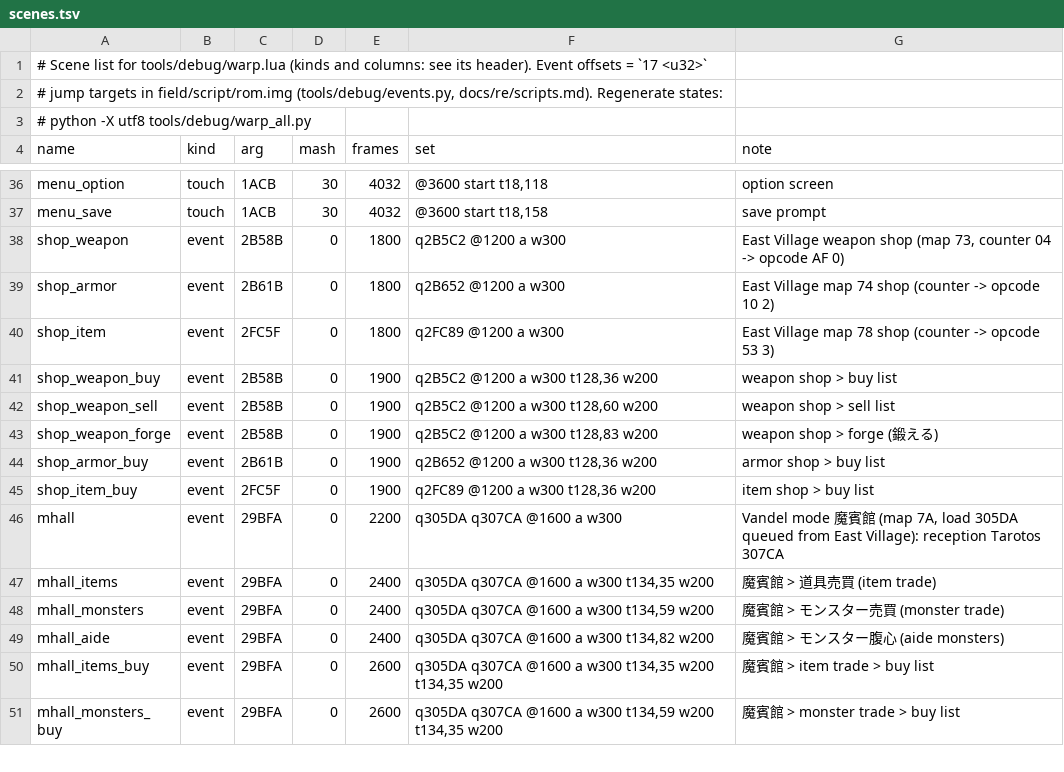
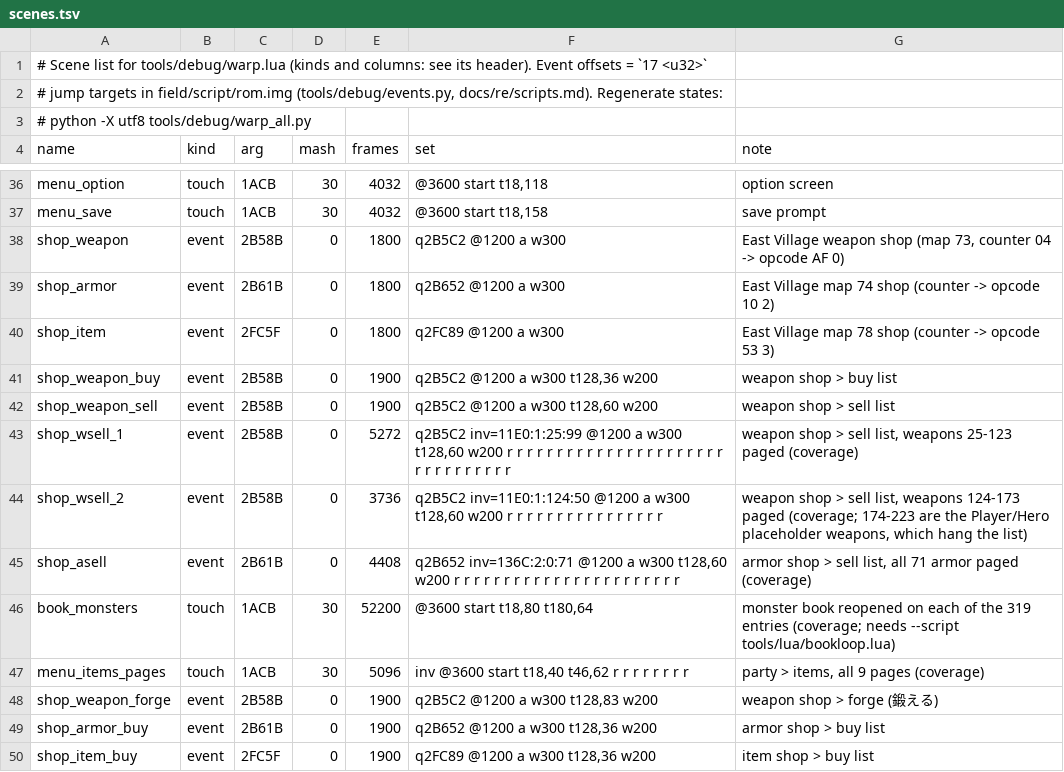
Before and after one commit to minhnhattonthat/bouken-ou-beet-vandel-vs-busters-en, a TSV file: tools/debug/scenes.tsv, drawn as a sheet; only a part is shown, gaps mark what is left out; the shorter side is filled out with more unchanged rows.

```diff
--- a/tools/debug/scenes.tsv
+++ b/tools/debug/scenes.tsv
@@ -42,2 +42,7 @@ shop_weapon_buy	event	2B58B	0	1900	q2B5C2 @1200 a w300 t128,36 w200	weapon shop
 shop_weapon_sell	event	2B58B	0	1900	q2B5C2 @1200 a w300 t128,60 w200	weapon shop > sell list
+shop_wsell_1	event	2B58B	0	5272	q2B5C2 inv=11E0:1:25:99 @1200 a w300 t128,60 w200 r r r r r r r r r r r r r r r r r r r r r r r r r r r r r r r r	weapon shop > sell list, weapons 25-123 paged (coverage)
+shop_wsell_2	event	2B58B	0	3736	q2B5C2 inv=11E0:1:124:50 @1200 a w300 t128,60 w200 r r r r r r r r r r r r r r r r	weapon shop > sell list, weapons 124-173 paged (coverage; 174-223 are the Player/Hero placeholder weapons, which hang the list)
+shop_asell	event	2B61B	0	4408	q2B652 inv=136C:2:0:71 @1200 a w300 t128,60 w200 r r r r r r r r r r r r r r r r r r r r r r r	armor shop > sell list, all 71 armor paged (coverage)
+book_monsters	touch	1ACB	30	52200	@3600 start t18,80 t180,64	monster book reopened on each of the 319 entries (coverage; needs --script tools/lua/bookloop.lua)
+menu_items_pages	touch	1ACB	30	5096	inv @3600 start t18,40 t46,62 r r r r r r r r	party > items, all 9 pages (coverage)
 shop_weapon_forge	event	2B58B	0	1900	q2B5C2 @1200 a w300 t128,83 w200	weapon shop > forge (鍛える)
```
Also changed, not shown: 5 other files.
